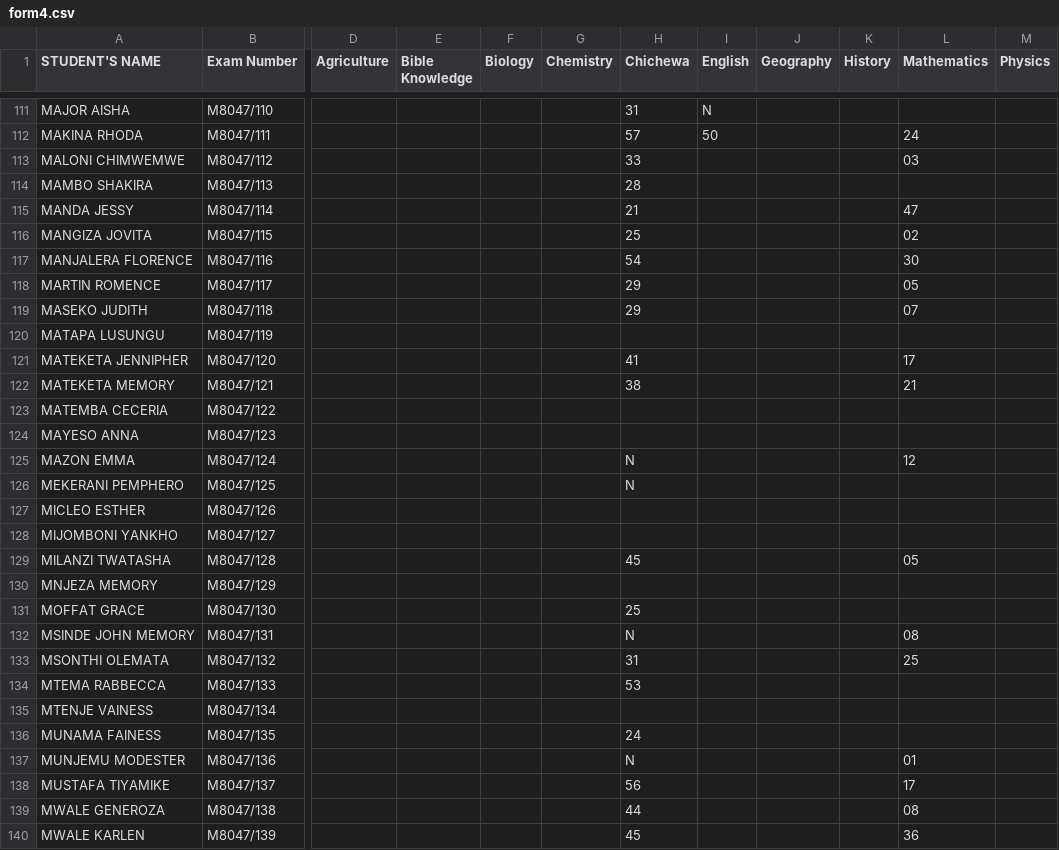
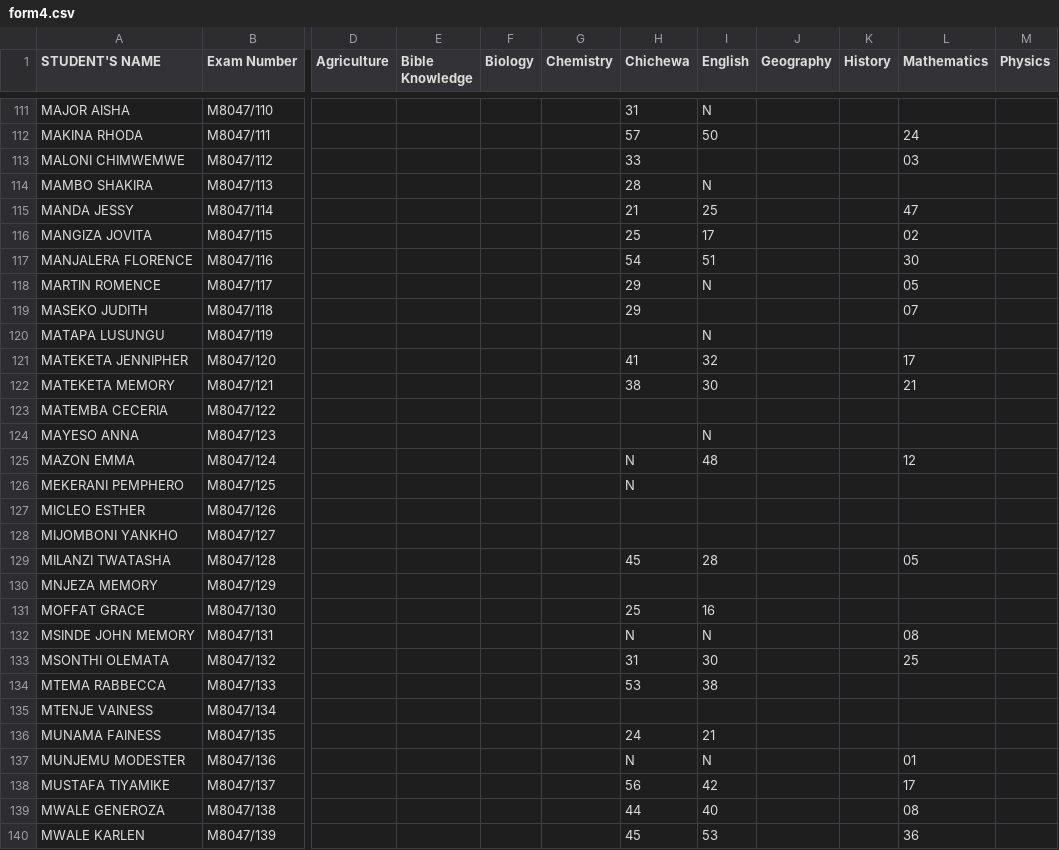
Before and after one commit to magawass/ExApp, a CSV file: form4.csv, drawn as a sheet; only a part is shown, gaps mark what is left out; the diff covers the shown part only; the diff names each change by its address in the sheet, - before the commit and + after, or states it on an @@ line.

Commit message:
Update: form4 - English (3/25/2026, 8:00:34 PM)

```diff
--- a/form4.csv
+++ b/form4.csv
-I114 (English): (empty)
+I114 (English): N
-I115 (English): (empty)
+I115 (English): 25
-I116 (English): (empty)
+I116 (English): 17
-I117 (English): (empty)
+I117 (English): 51
-I118 (English): (empty)
+I118 (English): N
-I120 (English): (empty)
+I120 (English): N
-I121 (English): (empty)
+I121 (English): 32
-I122 (English): (empty)
+I122 (English): 30
-I124 (English): (empty)
+I124 (English): N
-I125 (English): (empty)
+I125 (English): 48
-I129 (English): (empty)
+I129 (English): 28
-I131 (English): (empty)
+I131 (English): 16
-I132 (English): (empty)
+I132 (English): N
-I133 (English): (empty)
+I133 (English): 30
-I134 (English): (empty)
+I134 (English): 38
-I136 (English): (empty)
+I136 (English): 21
-I137 (English): (empty)
+I137 (English): N
-I138 (English): (empty)
+I138 (English): 42
-I139 (English): (empty)
+I139 (English): 40
-I140 (English): (empty)
+I140 (English): 53
```
Also changed, not shown: 11 edited cells elsewhere in this file.
